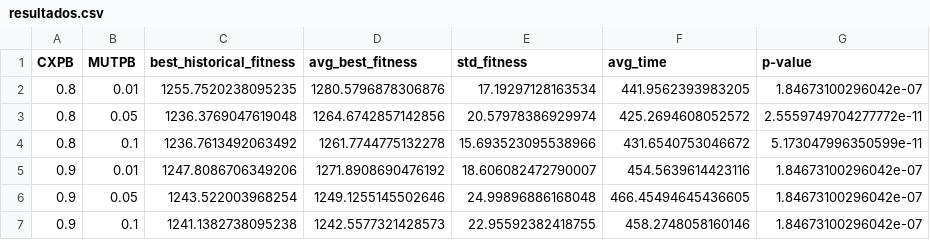
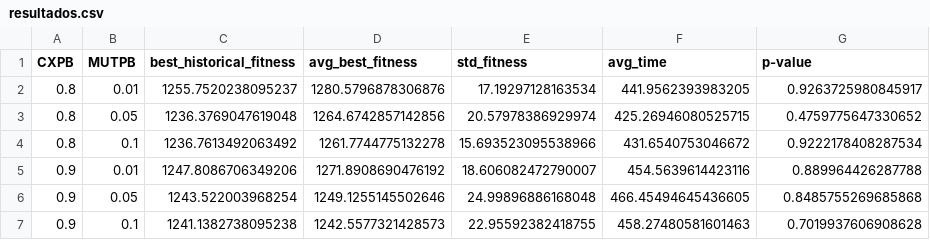
Before and after one commit to AlexisBaladon/Polygonal-Evolutionary-Algorithm, a CSV file: results/resultados.csv, drawn as a sheet.

```diff
--- a/results/resultados.csv
+++ b/results/resultados.csv
@@ -1,7 +1,7 @@
 CXPB,MUTPB,best_historical_fitness,avg_best_fitness,std_fitness,avg_time,p-value
-0.8,0.01,1255.7520238095235,1280.5796878306876,17.19297128163534,441.9562393983205,1.84673100296042e-07
-0.8,0.05,1236.3769047619048,1264.6742857142856,20.57978386929974,425.2694608052572,2.5559749704277772e-11
-0.8,0.1,1236.7613492063492,1261.7744775132278,15.693523095538966,431.6540753046672,5.173047996350599e-11
-0.9,0.01,1247.8086706349206,1271.8908690476192,18.606082472790007,454.5639614423116,1.84673100296042e-07
-0.9,0.05,1243.522003968254,1249.1255145502646,24.99896886168048,466.45494645436605,1.84673100296042e-07
-0.9,0.1,1241.1382738095238,1242.5577321428573,22.95592382418755,458.2748058160146,1.84673100296042e-07
+0.8,0.01,1255.7520238095237,1280.5796878306876,17.19297128163534,441.9562393983205,0.9263725980845917
+0.8,0.05,1236.3769047619048,1264.6742857142856,20.57978386929974,425.26946080525715,0.4759775647330652
+0.8,0.1,1236.7613492063492,1261.7744775132278,15.693523095538966,431.6540753046672,0.9222178408287534
+0.9,0.01,1247.8086706349206,1271.8908690476192,18.606082472790007,454.5639614423116,0.889964426287788
+0.9,0.05,1243.522003968254,1249.1255145502646,24.99896886168048,466.45494645436605,0.8485755269685868
+0.9,0.1,1241.1382738095238,1242.5577321428573,22.95592382418755,458.27480581601463,0.7019937606908628
```
Also changed, not shown: 2 other files.
